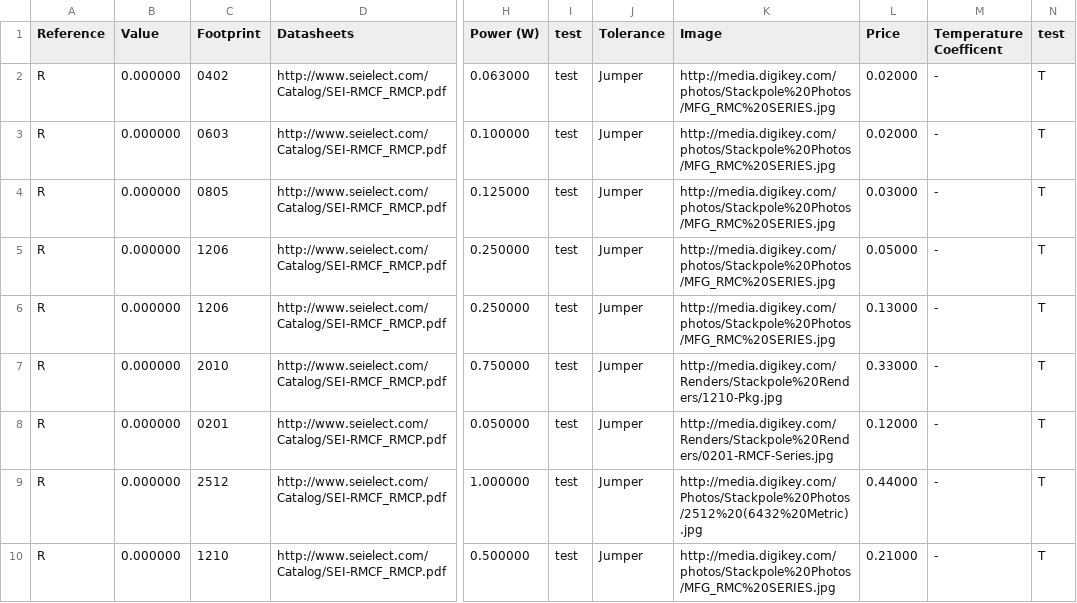
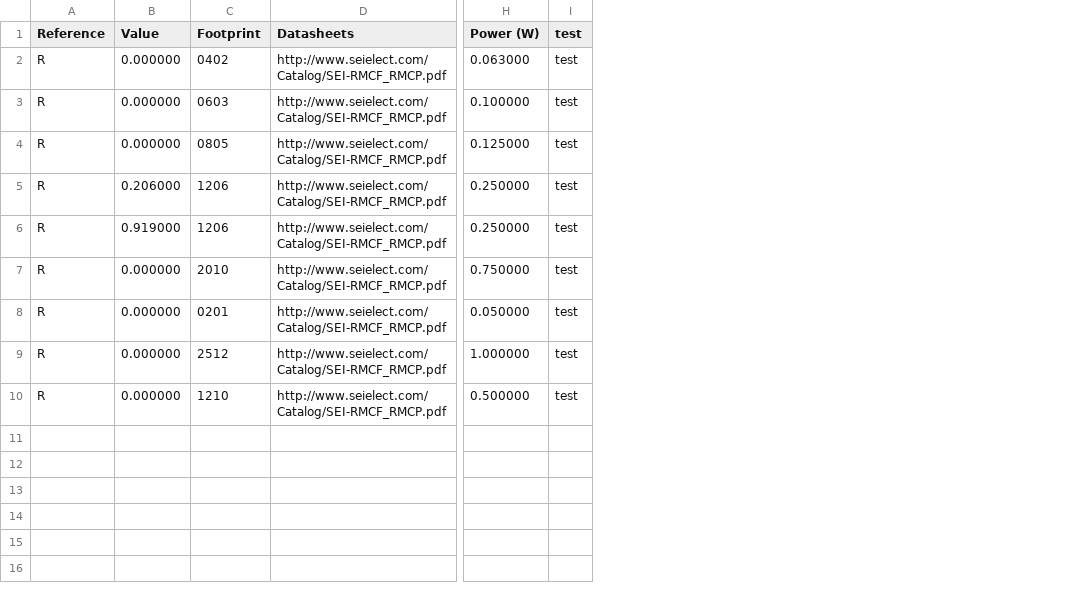
Before and after one commit to TheTesla/DigiKeyCSV2KiCadSCHpatcher, a CSV file: out.csv, drawn as a sheet; only a part is shown, gaps mark what is left out; the diff names each change by its address in the sheet, - before the commit and + after, or states it on an @@ line.

Commit message:
gcc test setup - stod() error forced
Signed-off-by: TheTesla <stefan.helmert@gmx.net>

```diff
--- a/out.csv
+++ b/out.csv
-column J (Tolerance), rows 2-10: all Jumper
-column K (Image), rows 2-10: http://media.digikey.com/photos/Stackpole%20Photos/MFG_RMC%20SERIES.jpg | http://media.digikey.com/photos/Stackpole%20Photos/MFG_RMC%20SERIES.jpg | http://media.digikey.com/photos/Stackpole%20Photos/MFG_RMC%20SERIES.jpg | http://media.digikey.com/photos/Stackpole%20Photos/MFG_RMC%20SERIES.jpg | http://media.digikey.com/photos/Stackpole%20Photos/MFG_RMC%20SERIES.jpg | http://media.digikey.com/Renders/Stackpole%20Renders/1210-Pkg.jpg | http://media.digikey.com/Renders/Stackpole%20Renders/0201-RMCF-Series.jpg | http://media.digikey.com/Photos/Stackpole%20Photos/2512%20(6432%20Metric).jpg | http://media.digikey.com/photos/Stackpole%20Photos/MFG_RMC%20SERIES.jpg
-column L (Price), rows 2-10: 0.02000 | 0.02000 | 0.03000 | 0.05000 | 0.13000 | 0.33000 | 0.12000 | 0.44000 | 0.21000
-column M (Temperature Coefficent), rows 2-10: all -
-column N (test), rows 2-10: all T
-B5 (Value): 0.000000
+B5 (Value): 0.206000
-B6 (Value): 0.000000
+B6 (Value): 0.919000
```
Also changed, not shown: 8 other files.
